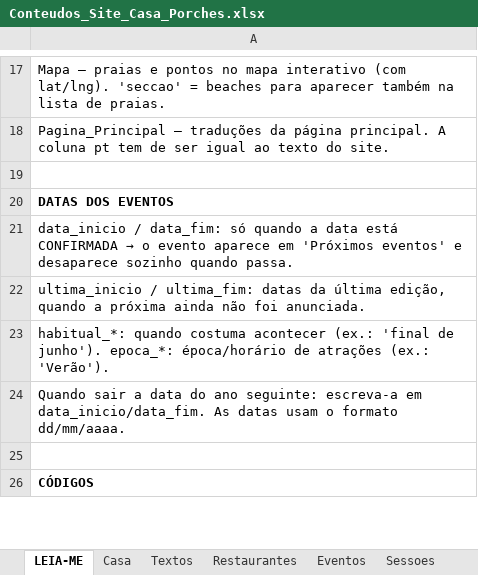
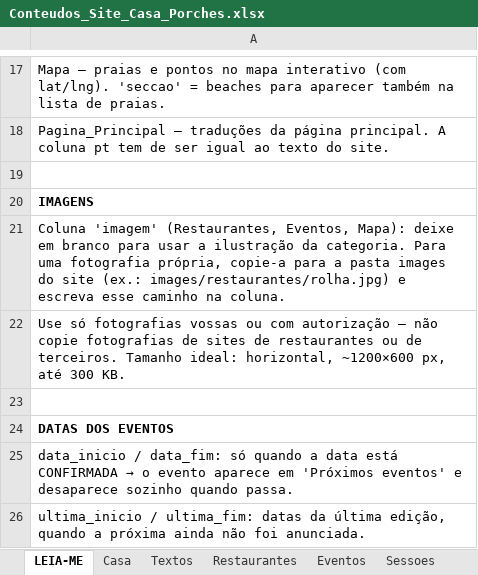
Before and after one commit to hugomgduarte/casa-porches-algarve, an Excel workbook: Conteudos_Site_Casa_Porches.xlsx, sheet LEIA-ME, drawn as a sheet; only a part is shown, gaps mark what is left out; the shorter side is filled out with more unchanged rows; values as stored, in another font and other column widths than the file's, no borders; the diff names each change by its address in the sheet, - before the commit and + after, or states it on an @@ line.

Commit message:
Atualiza Conteudos_Site_Casa_Porches.xlsx

```diff
--- a/Conteudos_Site_Casa_Porches.xlsx (sheet LEIA-ME)
+++ b/Conteudos_Site_Casa_Porches.xlsx (sheet LEIA-ME)
+row 20: IMAGENS
+row 21: Coluna 'imagem' (Restaurantes, Eventos, Mapa): deixe em branco para usar a ilustração da categoria. Para uma fotografia própria, copie-a para a pasta images do site (ex.: images/restaurantes/rolha.jpg) e escreva esse caminho na coluna.
+row 22: Use só fotografias vossas ou com autorização — não copie fotografias de sites de restaurantes ou de terceiros. Tamanho ideal: horizontal, ~1200×600 px, até 300 KB.
+row 23: (empty)
```
Also changed, not shown: sheet Mapa, sheet Restaurantes, sheet Eventos.
